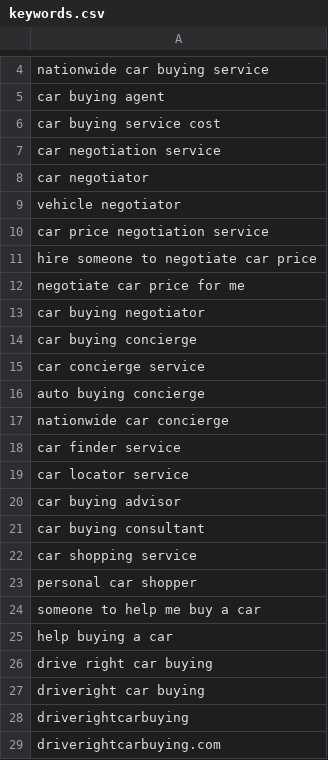
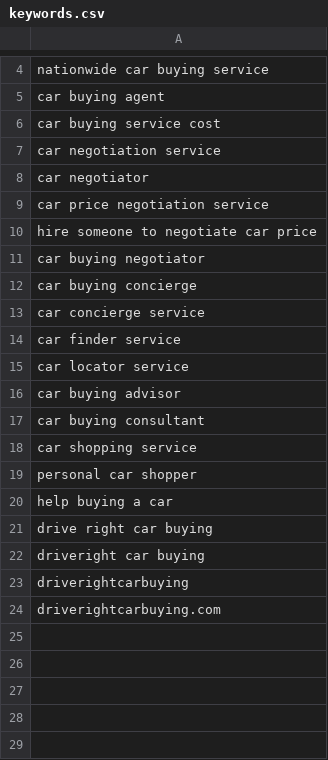
Before and after one commit to m1jenkins/Barton, a CSV file: outputs/2026-10-google-search-ads/keyword-planner/keywords.csv, drawn as a sheet; only a part is shown, gaps mark what is left out; the diff names each change by its address in the sheet, - before the commit and + after, or states it on an @@ line.

```diff
--- a/outputs/2026-10-google-search-ads/keyword-planner/keywords.csv
+++ b/outputs/2026-10-google-search-ads/keyword-planner/keywords.csv
-row 9: vehicle negotiator
-row 12: negotiate car price for me
-row 16: auto buying concierge
-row 17: nationwide car concierge
-row 24: someone to help me buy a car
```
Also changed, not shown: outputs/2026-10-google-search-ads/editor-import/04-keywords.csv, 4 other files.
